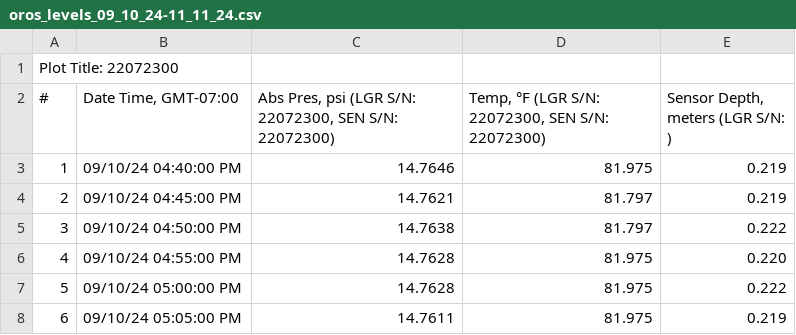
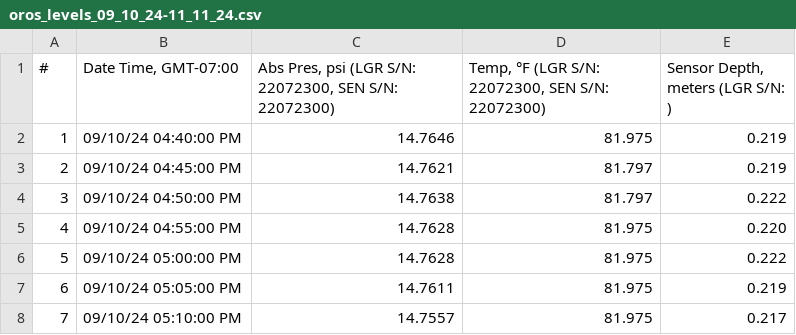
Before and after one commit to ScottWebster6/lariver_waterlevels, a CSV file: oros_levels_09_10_24-11_11_24.csv, drawn as a sheet; only a part is shown; the shorter side is filled out with more unchanged rows.

```diff
--- a/oros_levels_09_10_24-11_11_24.csv
+++ b/oros_levels_09_10_24-11_11_24.csv
@@ -1,2 +1 @@
-"Plot Title:  22072300"
 "#","Date Time, GMT-07:00","Abs Pres, psi (LGR S/N: 22072300, SEN S/N: 22072300)","Temp, °F (LGR S/N: 22072300, SEN S/N: 22072300)","Sensor Depth, meters (LGR S/N: )"
```
Also changed, not shown: Frogspot_09_10_24-11_11_24.csv, GLA_Downstream_09_23_24-11_11_24.csv, 1 other file.
